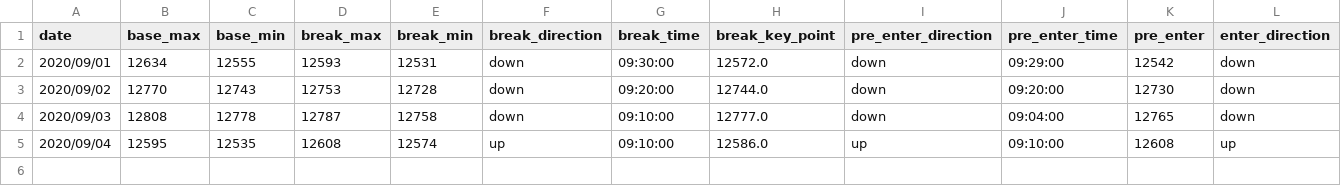
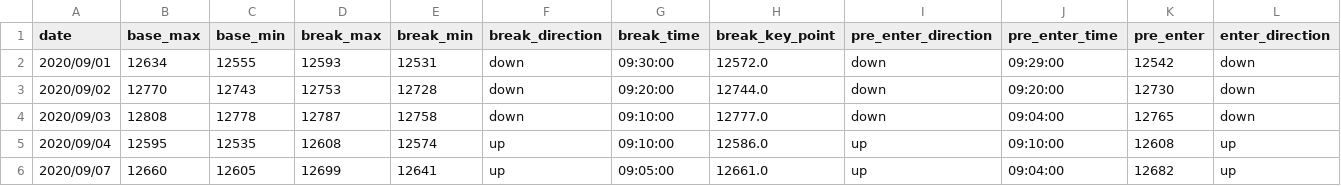
Before and after one commit to ngxial03/Future, a CSV file: out/happy_202009.csv, drawn as a sheet; only a part is shown; rows hold the shown columns only; the diff names each change by its address in the sheet, - before the commit and + after, or states it on an @@ line.

```diff
--- a/out/happy_202009.csv
+++ b/out/happy_202009.csv
+row 6: 2020/09/07 | 12660 | 12605 | 12699 | 12641 | up | 09:05:00 | 12661.0 | up | 09:04:00 | 12682 | up
```
Also changed, not shown: out/happy_total.csv, out/max_min_total.csv, 2 other files.
